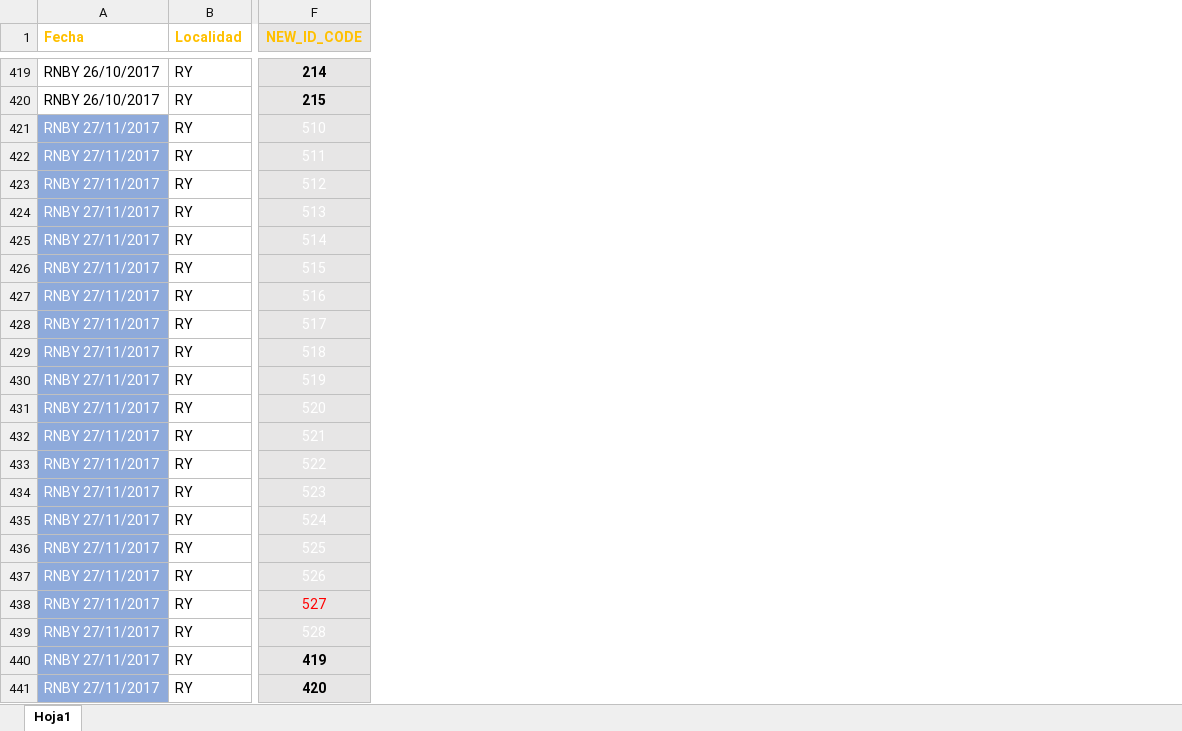
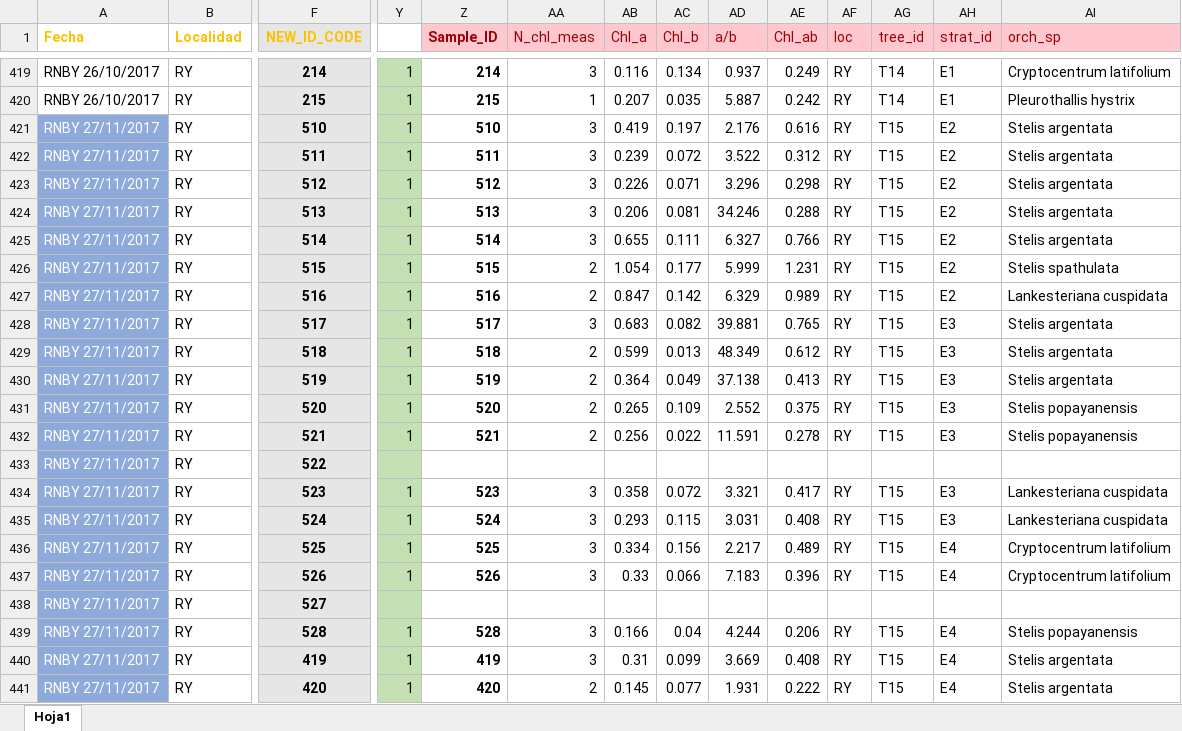
Before and after one commit to AgusLespi/Orquis, an Excel workbook: Data/traits.xlsx, sheet Hoja1, drawn as a sheet; only a part is shown, gaps mark what is left out; values as stored, in another font and other column widths than the file's, no borders; the diff names each change by its address in the sheet, - before the commit and + after, or states it on an @@ line.

Commit message:
traits.xlsx alineamiento de chl usando los datos de 180911_Chl.csv

```diff
--- a/Data/traits.xlsx (sheet Hoja1)
+++ b/Data/traits.xlsx (sheet Hoja1)
+column Y, rows 419-441: 1 | 1 | 1 | 1 | 1 | 1 | 1 | 1 | 1 | 1 | 1 | 1 | 1 | 1 |  | 1 | 1 | 1 | 1 |  | 1 | 1 | 1
+column Z (Sample_ID), rows 419-441: 214 | 215 | 510 | 511 | 512 | 513 | 514 | 515 | 516 | 517 | 518 | 519 | 520 | 521 |  | 523 | 524 | 525 | 526 |  | 528 | 419 | 420
+column AA (N_chl_meas), rows 419-441: 3 | 1 | 3 | 3 | 3 | 3 | 3 | 2 | 2 | 3 | 2 | 2 | 2 | 2 |  | 3 | 3 | 3 | 3 |  | 3 | 3 | 2
+column AB (Chl_a), rows 419-441: 0.116 | 0.207 | 0.419 | 0.239 | 0.226 | 0.206 | 0.655 | 1.054 | 0.847 | 0.683 | 0.599 | 0.364 | 0.265 | 0.256 |  | 0.358 | 0.293 | 0.334 | 0.33 |  | 0.166 | 0.31 | 0.145
+column AC (Chl_b), rows 419-441: 0.134 | 0.035 | 0.197 | 0.072 | 0.071 | 0.081 | 0.111 | 0.177 | 0.142 | 0.082 | 0.013 | 0.049 | 0.109 | 0.022 |  | 0.072 | 0.115 | 0.156 | 0.066 |  | 0.04 | 0.099 | 0.077
+column AD (a/b), rows 419-441: 0.937 | 5.887 | 2.176 | 3.522 | 3.296 | 34.246 | 6.327 | 5.999 | 6.329 | 39.881 | 48.349 | 37.138 | 2.552 | 11.591 |  | 3.321 | 3.031 | 2.217 | 7.183 |  | 4.244 | 3.669 | 1.931
+column AE (Chl_ab), rows 419-441: 0.249 | 0.242 | 0.616 | 0.312 | 0.298 | 0.288 | 0.766 | 1.231 | 0.989 | 0.765 | 0.612 | 0.413 | 0.375 | 0.278 |  | 0.417 | 0.408 | 0.489 | 0.396 |  | 0.206 | 0.408 | 0.222
+column AF (loc), rows 419-441: RY | RY | RY | RY | RY | RY | RY | RY | RY | RY | RY | RY | RY | RY |  | RY | RY | RY | RY |  | RY | RY | RY
+column AG (tree_id), rows 419-441: T14 | T14 | T15 | T15 | T15 | T15 | T15 | T15 | T15 | T15 | T15 | T15 | T15 | T15 |  | T15 | T15 | T15 | T15 |  | T15 | T15 | T15
+column AH (strat_id), rows 419-441: E1 | E1 | E2 | E2 | E2 | E2 | E2 | E2 | E2 | E3 | E3 | E3 | E3 | E3 |  | E3 | E3 | E4 | E4 |  | E4 | E4 | E4
+column AI (orch_sp), rows 419-441: Cryptocentrum latifolium | Pleurothallis hystrix | Stelis argentata | Stelis argentata | Stelis argentata | Stelis argentata | Stelis argentata | Stelis spathulata | Lankesteriana cuspidata | Stelis argentata | Stelis argentata | Stelis argentata | Stelis popayanensis | Stelis popayanensis |  | Lankesteriana cuspidata | Lankesteriana cuspidata | Cryptocentrum latifolium | Cryptocentrum latifolium |  | Stelis popayanensis | Stelis argentata | Stelis argentata
-F421:F439 bold: off
+F421:F439 bold: on
-F421:F437 text colour: #FFFFFF
+F421:F437 text colour: black
-F438 text colour: #FF0000
+F438 text colour: black
-F439 text colour: #FFFFFF
+F439 text colour: black
```
